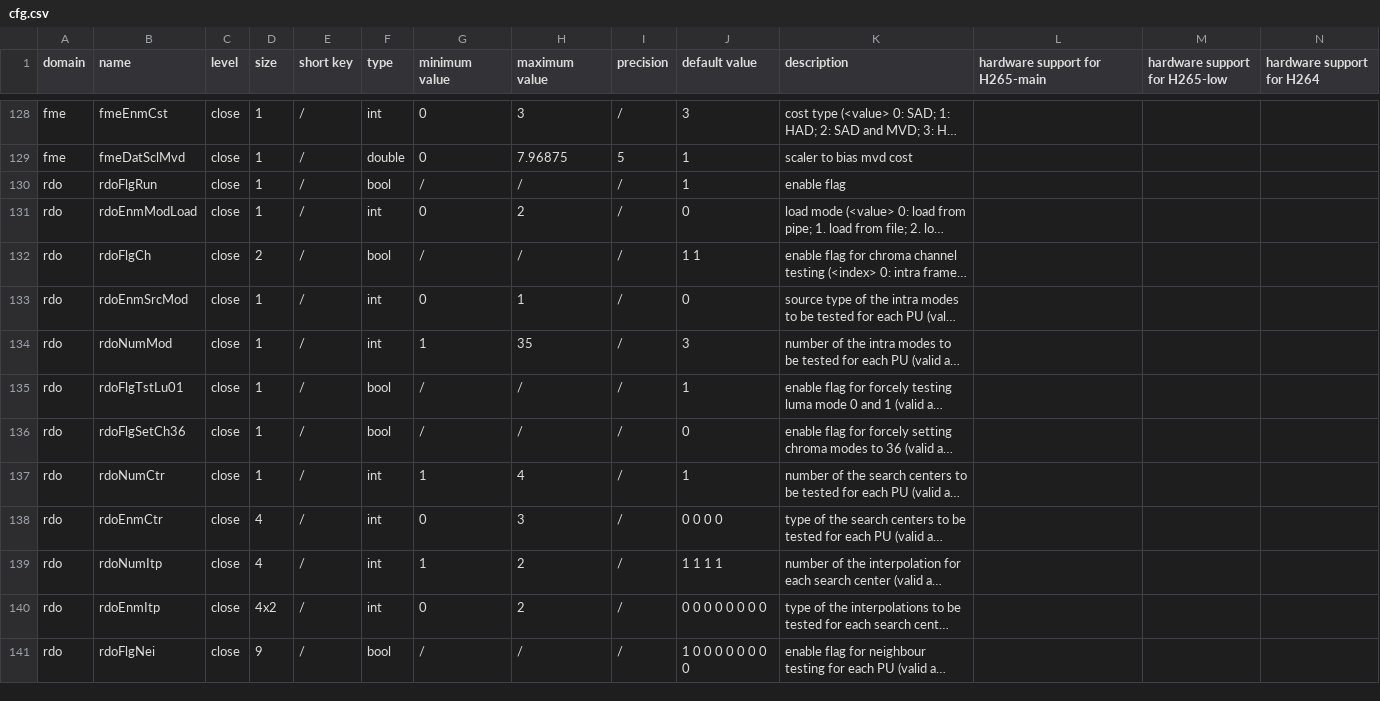
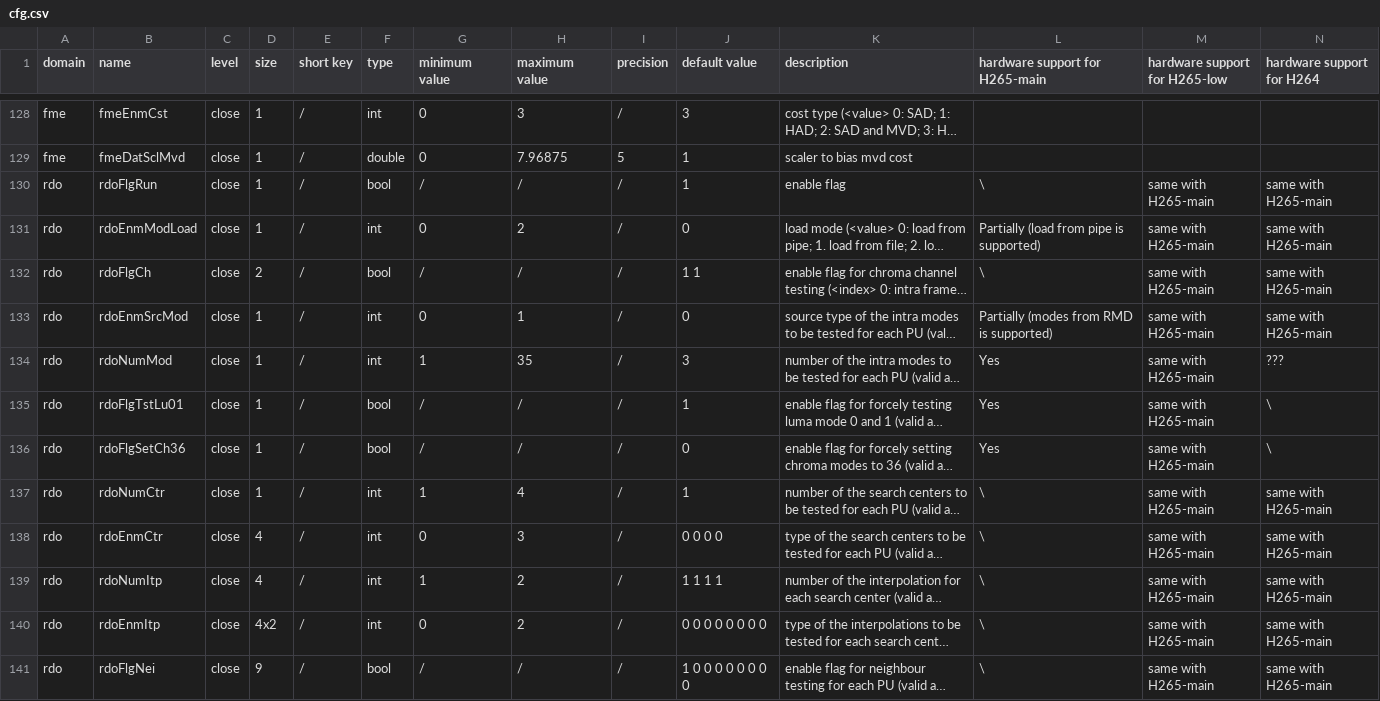
Before and after one commit to iamhll/xkcdc_manual, a CSV file: manual/source/cfg.csv, drawn as a sheet; only a part is shown, gaps mark what is left out; long unchanged cells end in …; the diff covers the shown part only; the diff names each change by its address in the sheet, - before the commit and + after, or states it on an @@ line.

Commit message:
liuchang: cfg.csv changed

```diff
--- a/manual/source/cfg.csv
+++ b/manual/source/cfg.csv
-L130 (hardware support for H265-main): (empty)
+L130 (hardware support for H265-main): \
-M130:M141 (hardware support for H265-low): (empty)
+M130:M141 (hardware support for H265-low): same with H265-main
-N130:N133 (hardware support for H264): (empty)
+N130:N133 (hardware support for H264): same with H265-main
-L131 (hardware support for H265-main): (empty)
+L131 (hardware support for H265-main): Partially (load from pipe is supported)
-L132 (hardware support for H265-main): (empty)
+L132 (hardware support for H265-main): \
-L133 (hardware support for H265-main): (empty)
+L133 (hardware support for H265-main): Partially (modes from RMD is supported)
-L134:L136 (hardware support for H265-main): (empty)
+L134:L136 (hardware support for H265-main): Yes
-N134 (hardware support for H264): (empty)
+N134 (hardware support for H264): ???
-N135:N136 (hardware support for H264): (empty)
+N135:N136 (hardware support for H264): \
-L137:L141 (hardware support for H265-main): (empty)
+L137:L141 (hardware support for H265-main): \
-N137:N141 (hardware support for H264): (empty)
+N137:N141 (hardware support for H264): same with H265-main
```
Also changed, not shown: 105 edited cells elsewhere in this file.
